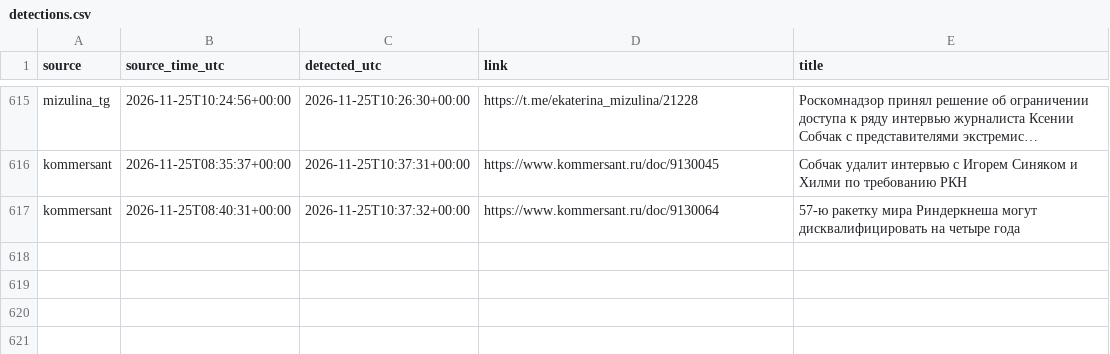
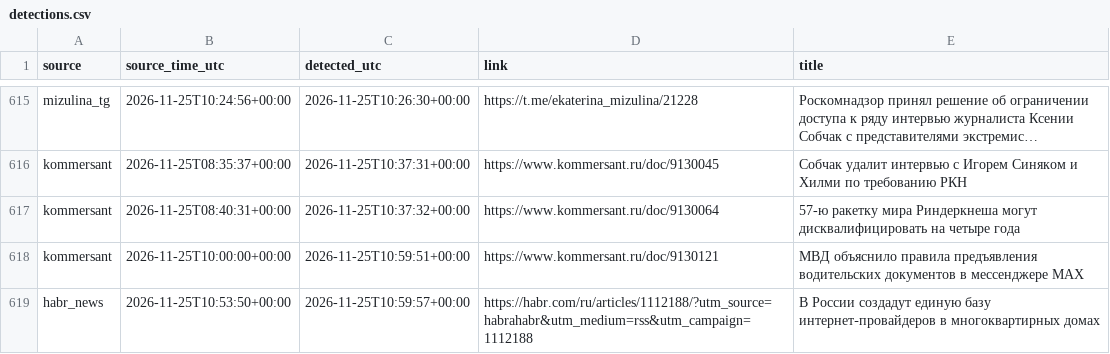
Before and after one commit to kvyvo/rknkid-radar, a CSV file: detections.csv, drawn as a sheet; only a part is shown, gaps mark what is left out.

```diff
--- a/detections.csv
+++ b/detections.csv
@@ -812 +812,3 @@ kommersant,2026-11-25T08:35:37+00:00,2026-11-25T10:37:31+00:00,https://www.komme
 kommersant,2026-11-25T08:40:31+00:00,2026-11-25T10:37:32+00:00,https://www.kommersant.ru/doc/9130064,"57-ю ракетку мира Риндеркнеша могут дисквалифицировать на четыре года"
+kommersant,2026-11-25T10:00:00+00:00,2026-11-25T10:59:51+00:00,https://www.kommersant.ru/doc/9130121,"МВД объяснило правила предъявления водительских документов в мессенджере MAX"
+habr_news,2026-11-25T10:53:50+00:00,2026-11-25T10:59:57+00:00,https://habr.com/ru/articles/1112188/?utm_source=habrahabr&utm_medium=rss&utm_campaign=1112188,"В России создадут единую базу интернет‑провайдеров в многоквартирных домах"
```
Also changed, not shown: 1 other file.
